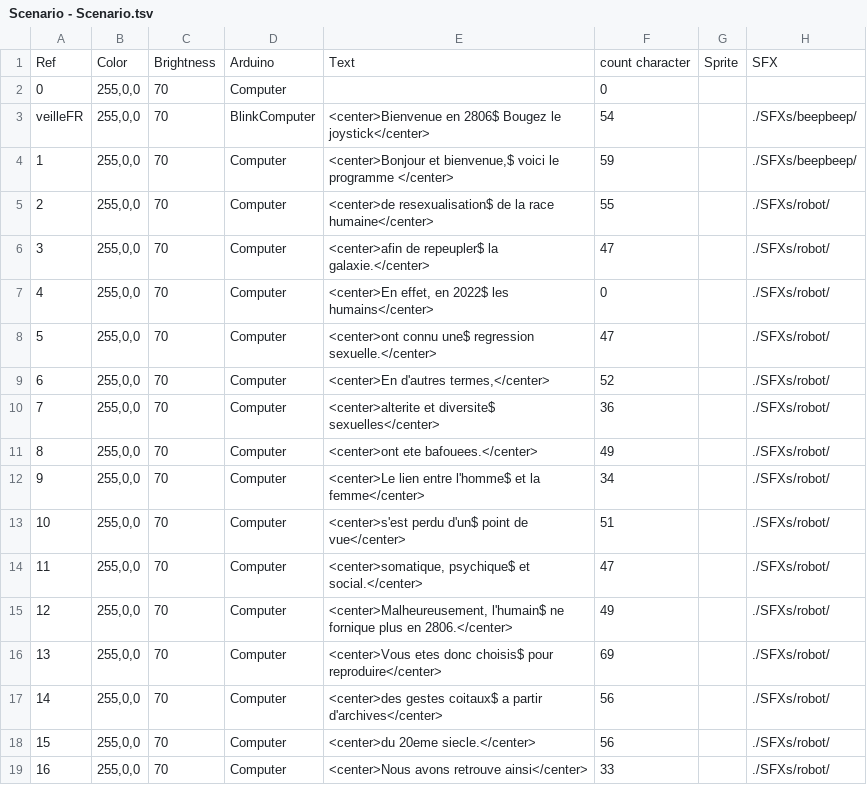
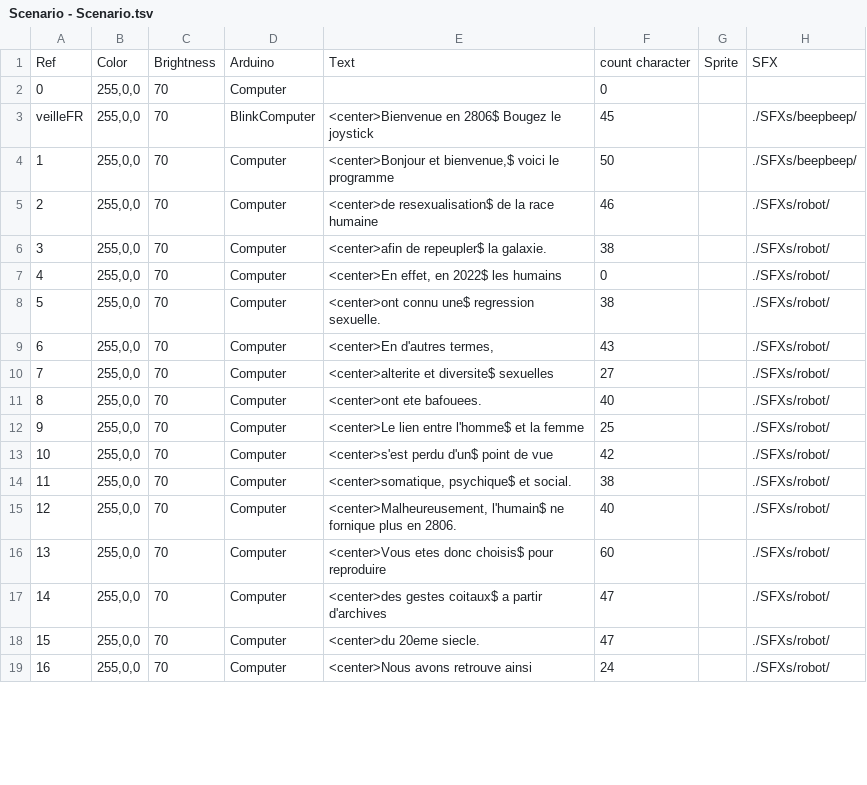
Before and after one commit to Alineaire/2624, a TSV file: Scenario - Scenario.tsv, drawn as a sheet; only a part is shown; the diff covers the shown part only; the diff names each change by its address in the sheet, - before the commit and + after, or states it on an @@ line.

```diff
--- a/Scenario - Scenario.tsv
+++ b/Scenario - Scenario.tsv
-E3: …Bougez le joystick</center>
+E3: …Bougez le joystick
-F3: 54
+F3: 45
-E4: …le programme </center>
+E4: …le programme
-F4: 59
+F4: 50
-E5: …la race humaine</center>
+E5: …la race humaine
-F5: 55
+F5: 46
-E6: <center>afin de repeupler$ la galaxie.</center>
+E6: <center>afin de repeupler$ la galaxie.
-F6: 47
+F6: 38
-E7: <center>En effet, en 2022$ les humains</center>
+E7: <center>En effet, en 2022$ les humains
-E8: …une$ regression sexuelle.</center>
+E8: …une$ regression sexuelle.
-F8: 47
+F8: 38
-E9: <center>En d'autres termes,</center>
+E9: <center>En d'autres termes,
-F9: 52
+F9: 43
-E10: <center>alterite et diversite$ sexuelles</center>
+E10: <center>alterite et diversite$ sexuelles
-F10: 36
+F10: 27
-E11: <center>ont ete bafouees.</center>
+E11: <center>ont ete bafouees.
-F11: 49
+F11: 40
-E12: …et la femme</center>
+E12: …et la femme
-F12: 34
+F12: 25
-E13: <center>s'est perdu d'un$ point de vue</center>
+E13: <center>s'est perdu d'un$ point de vue
-F13: 51
+F13: 42
-E14: <center>somatique, psychique$ et social.</center>
+E14: <center>somatique, psychique$ et social.
-F14: 47
+F14: 38
-E15: …plus en 2806.</center>
+E15: …plus en 2806.
-F15: 49
+F15: 40
-E16: …choisis$ pour reproduire</center>
+E16: …choisis$ pour reproduire
-F16: 69
+F16: 60
-E17: …a partir d'archives</center>
+E17: …a partir d'archives
-F17:F18: 56
+F17:F18: 47
-E18: <center>du 20eme siecle.</center>
+E18: <center>du 20eme siecle.
-E19: <center>Nous avons retrouve ainsi</center>
+E19: <center>Nous avons retrouve ainsi
-F19: 33
+F19: 24
```
Also changed, not shown: 49 edited cells elsewhere in this file, Scenario - Loc.tsv.
